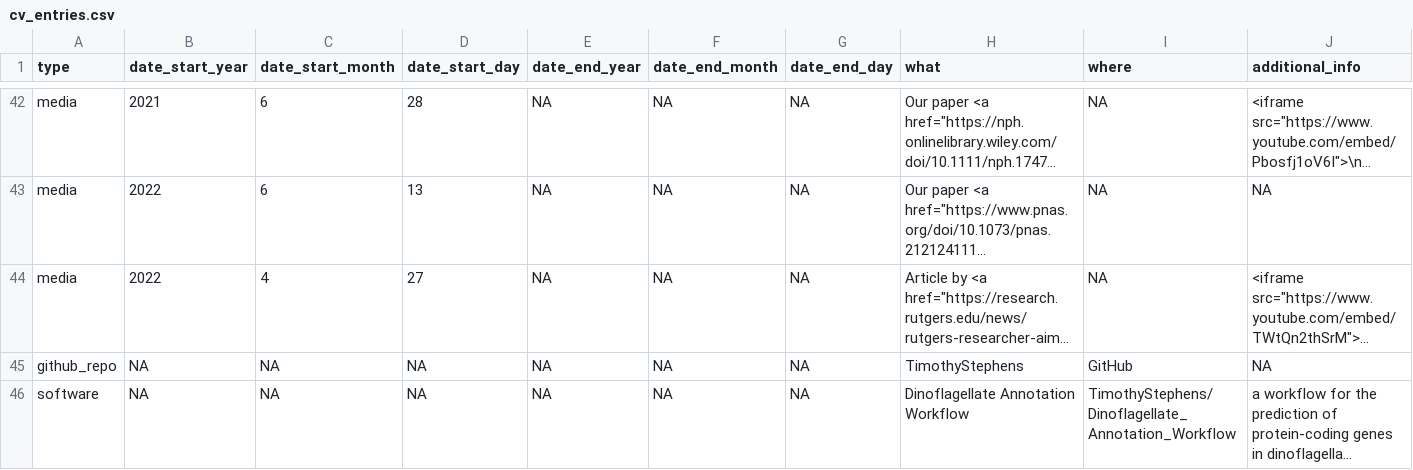
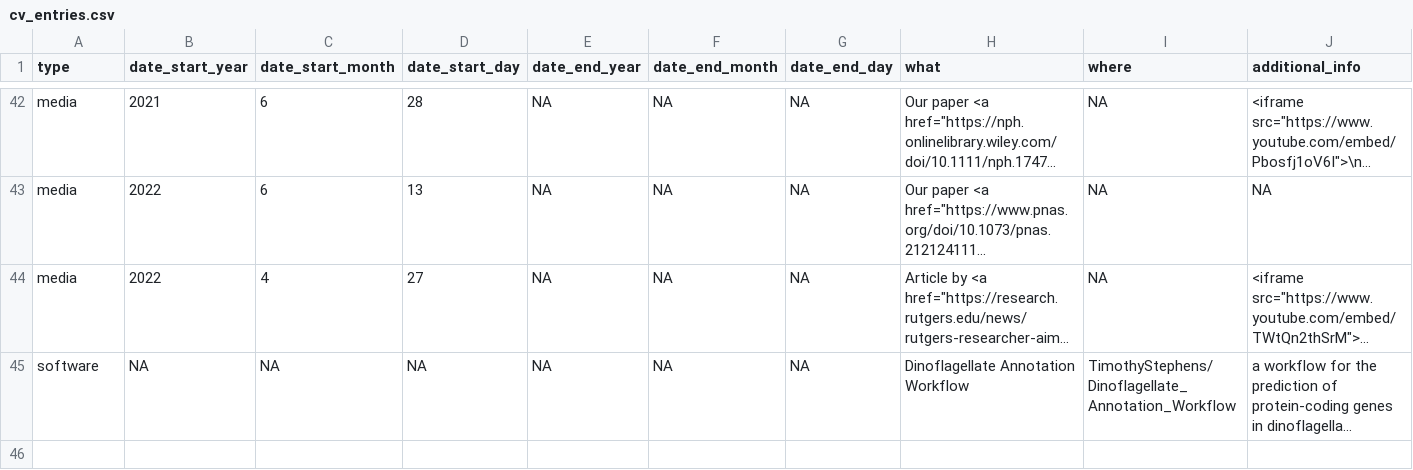
Before and after one commit to TimothyStephens/timothystephens.github.io, a CSV file: cv_entries.csv, drawn as a sheet; only a part is shown, gaps mark what is left out; long unchanged cells end in …; rows hold the shown columns only; the diff names each change by its address in the sheet, - before the commit and + after, or states it on an @@ line.

```diff
--- a/cv_entries.csv
+++ b/cv_entries.csv
-row 45: github_repo | NA | NA | NA | NA | NA | NA | TimothyStephens | GitHub | NA
```
Also changed, not shown: publications.csv, 17 other files.
